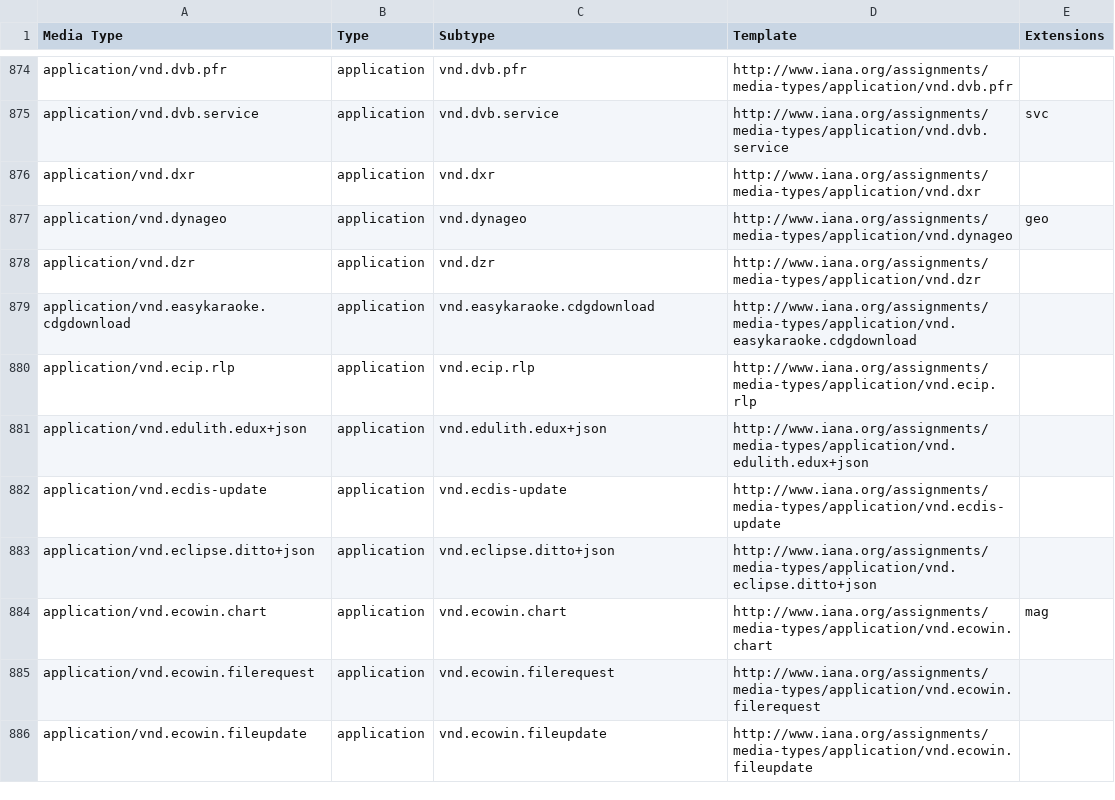
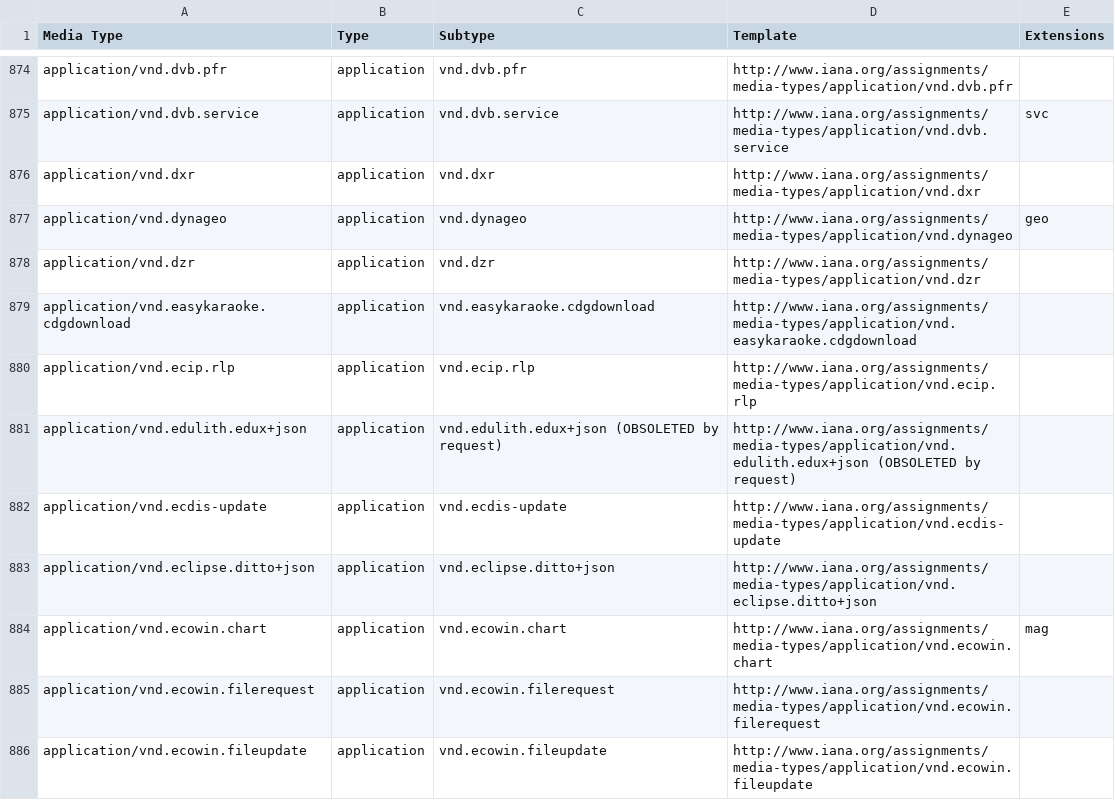
Before and after one commit to datasets/media-types, a CSV file: data/media-types.csv, drawn as a sheet; only a part is shown, gaps mark what is left out.

```diff
--- a/data/media-types.csv
+++ b/data/media-types.csv
@@ -880,3 +880,3 @@ application/vnd.easykaraoke.cdgdownload,application,vnd.easykaraoke.cdgdownload,
 application/vnd.ecip.rlp,application,vnd.ecip.rlp,http://www.iana.org/assignments/media-types/application/vnd.ecip.rlp,
-application/vnd.edulith.edux+json,application,vnd.edulith.edux+json,http://www.iana.org/assignments/media-types/application/vnd.edulith.edux+json,
+application/vnd.edulith.edux+json,application,vnd.edulith.edux+json (OBSOLETED by request),http://www.iana.org/assignments/media-types/application/vnd.edulith.edux+json (OBSOLETED by request),
 application/vnd.ecdis-update,application,vnd.ecdis-update,http://www.iana.org/assignments/media-types/application/vnd.ecdis-update,
```
